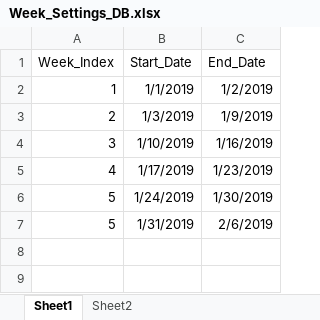
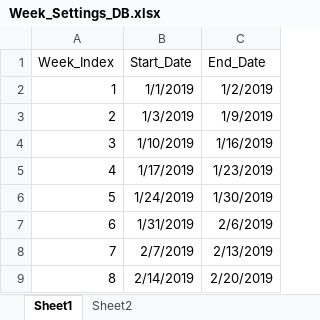
Before and after one commit to frankzhang21/Weekly-Report, an Excel workbook: Week_Settings_DB.xlsx, sheet Sheet1, drawn as a sheet; values as stored, in another font and other column widths than the file's, no borders; the diff names each change by its address in the sheet, - before the commit and + after, or states it on an @@ line.

Commit message:
Get data for TOP20 whole year

```diff
--- a/Week_Settings_DB.xlsx (sheet Sheet1)
+++ b/Week_Settings_DB.xlsx (sheet Sheet1)
-A7 (Week_Index): 5
+A7 (Week_Index): 6
+row 8: 7 | 2/7/2019 | 2/13/2019
+row 9: 8 | 2/14/2019 | 2/20/2019
```
Also changed, not shown: 2 other files.
